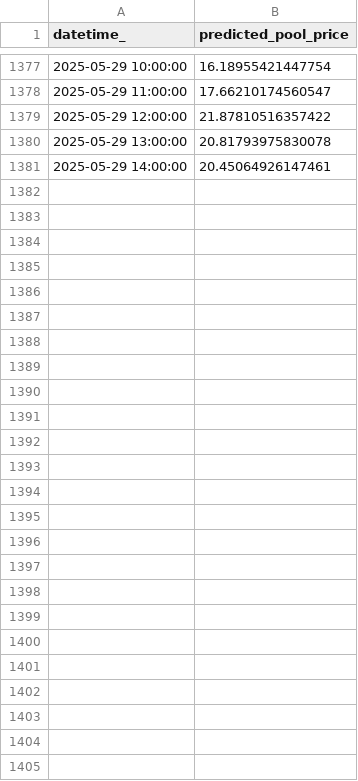
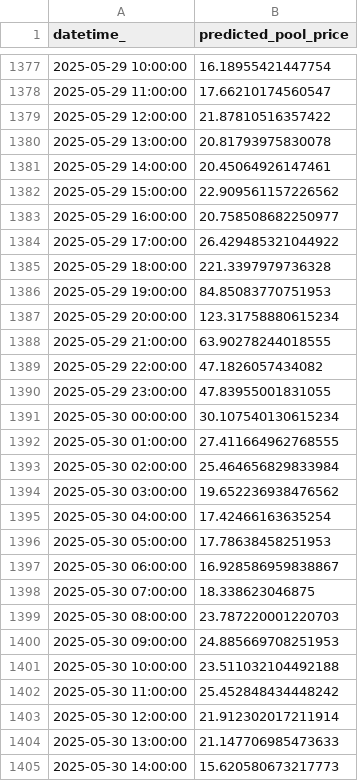
Before and after one commit to kevakba/BESS, a CSV file: Jobs/Inferencing/data/predictions/pred_df.csv, drawn as a sheet; only a part is shown, gaps mark what is left out; the diff covers the shown part only; the diff names each change by its address in the sheet, - before the commit and + after, or states it on an @@ line.

```diff
--- a/Jobs/Inferencing/data/predictions/pred_df.csv
+++ b/Jobs/Inferencing/data/predictions/pred_df.csv
+row 1382: 2025-05-29 15:00:00 | 22.909561157226562
+row 1383: 2025-05-29 16:00:00 | 20.758508682250977
+row 1384: 2025-05-29 17:00:00 | 26.429485321044922
+row 1385: 2025-05-29 18:00:00 | 221.3397979736328
+row 1386: 2025-05-29 19:00:00 | 84.85083770751953
+row 1387: 2025-05-29 20:00:00 | 123.31758880615234
+row 1388: 2025-05-29 21:00:00 | 63.90278244018555
+row 1389: 2025-05-29 22:00:00 | 47.1826057434082
+row 1390: 2025-05-29 23:00:00 | 47.83955001831055
+row 1391: 2025-05-30 00:00:00 | 30.107540130615234
+row 1392: 2025-05-30 01:00:00 | 27.411664962768555
+row 1393: 2025-05-30 02:00:00 | 25.464656829833984
+row 1394: 2025-05-30 03:00:00 | 19.652236938476562
+row 1395: 2025-05-30 04:00:00 | 17.42466163635254
+row 1396: 2025-05-30 05:00:00 | 17.78638458251953
+row 1397: 2025-05-30 06:00:00 | 16.928586959838867
+row 1398: 2025-05-30 07:00:00 | 18.338623046875
+row 1399: 2025-05-30 08:00:00 | 23.787220001220703
+row 1400: 2025-05-30 09:00:00 | 24.885669708251953
+row 1401: 2025-05-30 10:00:00 | 23.511032104492188
+row 1402: 2025-05-30 11:00:00 | 25.452848434448242
+row 1403: 2025-05-30 12:00:00 | 21.912302017211914
+row 1404: 2025-05-30 13:00:00 | 21.147706985473633
+row 1405: 2025-05-30 14:00:00 | 15.620580673217773
```
Also changed, not shown: 16 edited cells elsewhere in this file, Jobs/Evaluation/data/actual/price.csv, Jobs/Inferencing/data/cleaned/merged_df_cleaned.csv, 3 other files.
